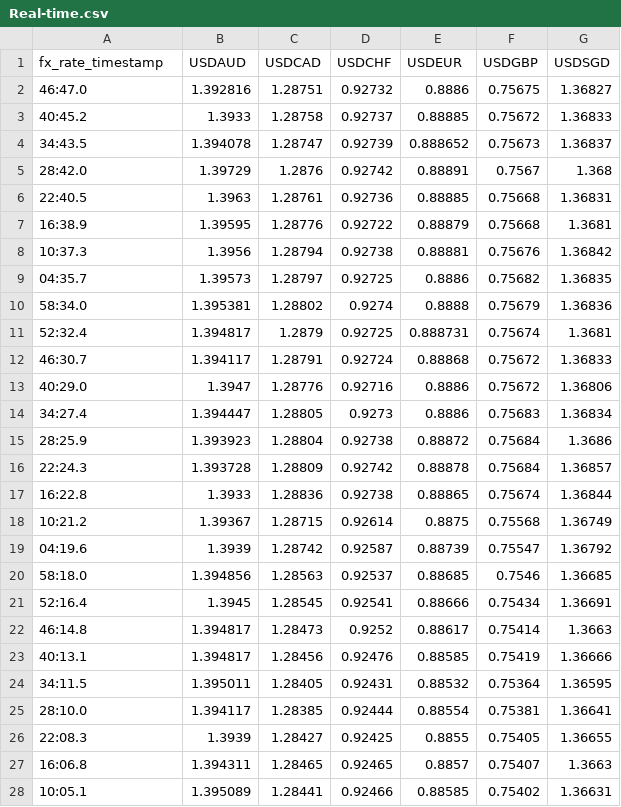
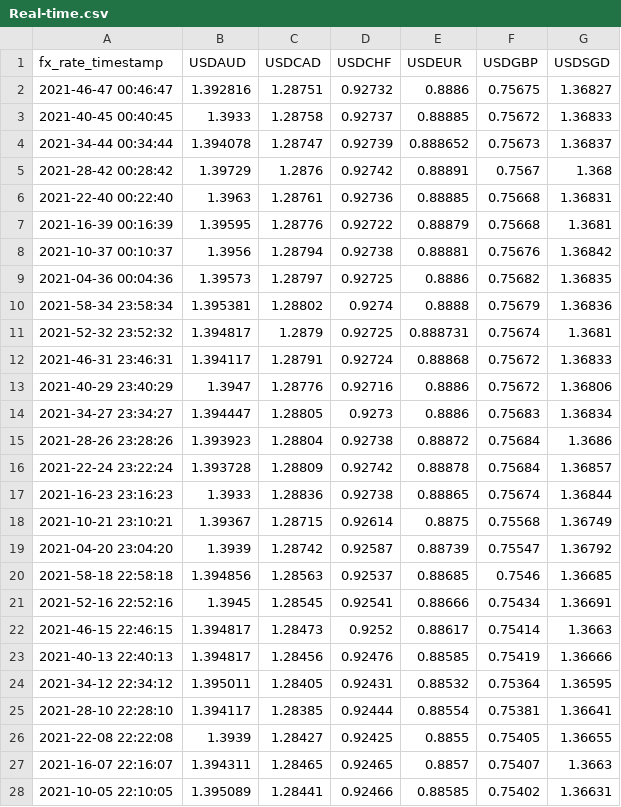
Before and after one commit to lc4695/DataEngineering, a CSV file: Real-time.csv, drawn as a sheet; only a part is shown; the diff covers the shown part only.

Commit message:
Add files via upload

```diff
--- a/Real-time.csv
+++ b/Real-time.csv
@@ -1,28 +1,28 @@
 fx_rate_timestamp,USDAUD,USDCAD,USDCHF,USDEUR,USDGBP,USDSGD
-46:47.0,1.392816,1.28751,0.92732,0.8886,0.75675,1.36827
-40:45.2,1.3933,1.28758,0.92737,0.88885,0.75672,1.36833
-34:43.5,1.394078,1.28747,0.92739,0.888652,0.75673,1.36837
-28:42.0,1.39729,1.2876,0.92742,0.88891,0.7567,1.368
-22:40.5,1.3963,1.28761,0.92736,0.88885,0.75668,1.36831
-16:38.9,1.39595,1.28776,0.92722,0.88879,0.75668,1.3681
-10:37.3,1.3956,1.28794,0.92738,0.88881,0.75676,1.36842
-04:35.7,1.39573,1.28797,0.92725,0.8886,0.75682,1.36835
-58:34.0,1.395381,1.28802,0.9274,0.8888,0.75679,1.36836
-52:32.4,1.394817,1.2879,0.92725,0.888731,0.75674,1.3681
-46:30.7,1.394117,1.28791,0.92724,0.88868,0.75672,1.36833
-40:29.0,1.3947,1.28776,0.92716,0.8886,0.75672,1.36806
-34:27.4,1.394447,1.28805,0.9273,0.8886,0.75683,1.36834
-28:25.9,1.393923,1.28804,0.92738,0.88872,0.75684,1.3686
-22:24.3,1.393728,1.28809,0.92742,0.88878,0.75684,1.36857
-16:22.8,1.3933,1.28836,0.92738,0.88865,0.75674,1.36844
-10:21.2,1.39367,1.28715,0.92614,0.8875,0.75568,1.36749
-04:19.6,1.3939,1.28742,0.92587,0.88739,0.75547,1.36792
-58:18.0,1.394856,1.28563,0.92537,0.88685,0.7546,1.36685
-52:16.4,1.3945,1.28545,0.92541,0.88666,0.75434,1.36691
-46:14.8,1.394817,1.28473,0.9252,0.88617,0.75414,1.3663
-40:13.1,1.394817,1.28456,0.92476,0.88585,0.75419,1.36666
-34:11.5,1.395011,1.28405,0.92431,0.88532,0.75364,1.36595
-28:10.0,1.394117,1.28385,0.92444,0.88554,0.75381,1.36641
-22:08.3,1.3939,1.28427,0.92425,0.8855,0.75405,1.36655
-16:06.8,1.394311,1.28465,0.92465,0.8857,0.75407,1.3663
-10:05.1,1.395089,1.28441,0.92466,0.88585,0.75402,1.36631
+2021-46-47 00:46:47,1.392816,1.28751,0.92732,0.8886,0.75675,1.36827
+2021-40-45 00:40:45,1.3933,1.28758,0.92737,0.88885,0.75672,1.36833
+2021-34-44 00:34:44,1.394078,1.28747,0.92739,0.888652,0.75673,1.36837
+2021-28-42 00:28:42,1.39729,1.2876,0.92742,0.88891,0.7567,1.368
+2021-22-40 00:22:40,1.3963,1.28761,0.92736,0.88885,0.75668,1.36831
+2021-16-39 00:16:39,1.39595,1.28776,0.92722,0.88879,0.75668,1.3681
+2021-10-37 00:10:37,1.3956,1.28794,0.92738,0.88881,0.75676,1.36842
+2021-04-36 00:04:36,1.39573,1.28797,0.92725,0.8886,0.75682,1.36835
+2021-58-34 23:58:34,1.395381,1.28802,0.9274,0.8888,0.75679,1.36836
+2021-52-32 23:52:32,1.394817,1.2879,0.92725,0.888731,0.75674,1.3681
+2021-46-31 23:46:31,1.394117,1.28791,0.92724,0.88868,0.75672,1.36833
+2021-40-29 23:40:29,1.3947,1.28776,0.92716,0.8886,0.75672,1.36806
+2021-34-27 23:34:27,1.394447,1.28805,0.9273,0.8886,0.75683,1.36834
+2021-28-26 23:28:26,1.393923,1.28804,0.92738,0.88872,0.75684,1.3686
+2021-22-24 23:22:24,1.393728,1.28809,0.92742,0.88878,0.75684,1.36857
+2021-16-23 23:16:23,1.3933,1.28836,0.92738,0.88865,0.75674,1.36844
+2021-10-21 23:10:21,1.39367,1.28715,0.92614,0.8875,0.75568,1.36749
+2021-04-20 23:04:20,1.3939,1.28742,0.92587,0.88739,0.75547,1.36792
+2021-58-18 22:58:18,1.394856,1.28563,0.92537,0.88685,0.7546,1.36685
+2021-52-16 22:52:16,1.3945,1.28545,0.92541,0.88666,0.75434,1.36691
+2021-46-15 22:46:15,1.394817,1.28473,0.9252,0.88617,0.75414,1.3663
+2021-40-13 22:40:13,1.394817,1.28456,0.92476,0.88585,0.75419,1.36666
+2021-34-12 22:34:12,1.395011,1.28405,0.92431,0.88532,0.75364,1.36595
+2021-28-10 22:28:10,1.394117,1.28385,0.92444,0.88554,0.75381,1.36641
+2021-22-08 22:22:08,1.3939,1.28427,0.92425,0.8855,0.75405,1.36655
+2021-16-07 22:16:07,1.394311,1.28465,0.92465,0.8857,0.75407,1.3663
+2021-10-05 22:10:05,1.395089,1.28441,0.92466,0.88585,0.75402,1.36631
```
Also changed, not shown: 38 edited cells elsewhere in this file.
